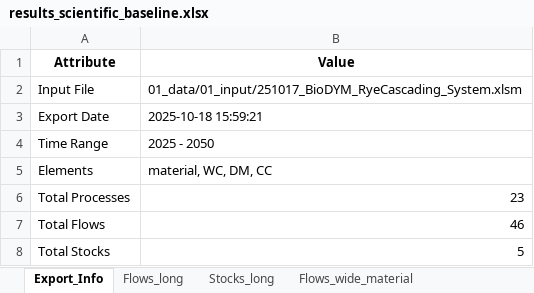
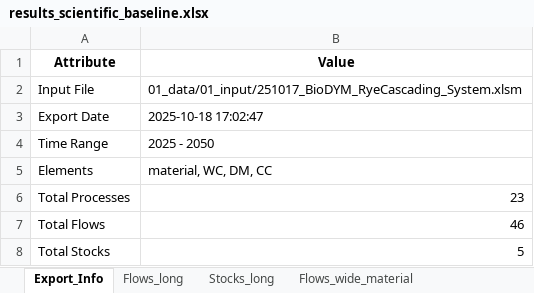
Before and after one commit to JScholz-tech/Biodym_JS, an Excel workbook: 01_data/02_output/results_scientific_baseline.xlsx, sheet Export_Info, drawn as a sheet; values as stored, in another font and other column widths than the file's, no borders; the diff names each change by its address in the sheet, - before the commit and + after, or states it on an @@ line.

```diff
--- a/01_data/02_output/results_scientific_baseline.xlsx (sheet Export_Info)
+++ b/01_data/02_output/results_scientific_baseline.xlsx (sheet Export_Info)
-B3 (Value): 2025-10-18 15:59:21
+B3 (Value): 2025-10-18 17:02:47
```
Also changed, not shown: 50 other files.
